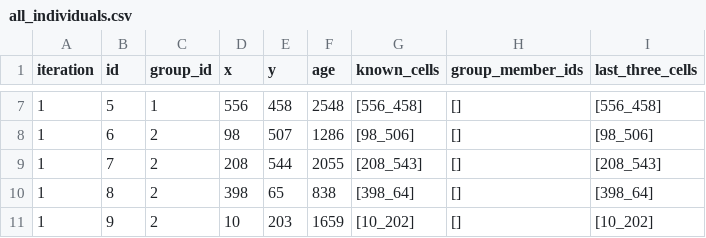
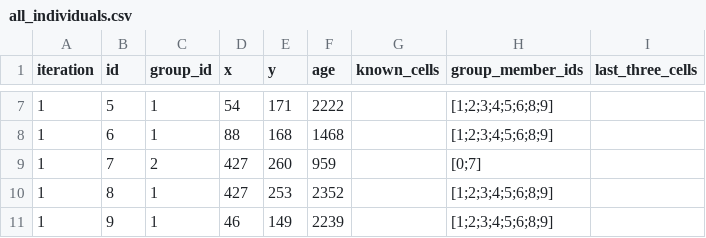
Before and after one commit to tkuerschner/asf_model_bav_prototype, a CSV file: output/all_individuals.csv, drawn as a sheet; only a part is shown, gaps mark what is left out; the diff covers the shown part only.

```diff
--- a/output/all_individuals.csv
+++ b/output/all_individuals.csv
@@ -7,5 +7,5 @@ iteration,id,group_id,x,y,age,known_cells,group_member_ids, last_three_cells
-1,5,1,556,458,2548,[556_458],[],[556_458]
-1,6,2,98,507,1286,[98_506],[],[98_506]
-1,7,2,208,544,2055,[208_543],[],[208_543]
-1,8,2,398,65,838,[398_64],[],[398_64]
-1,9,2,10,203,1659,[10_202],[],[10_202]
+1,5,1,54,171,2222,,[1;2;3;4;5;6;8;9],
+1,6,1,88,168,1468,,[1;2;3;4;5;6;8;9],
+1,7,2,427,260,959,,[0;7],
+1,8,1,427,253,2352,,[1;2;3;4;5;6;8;9],
+1,9,1,46,149,2239,,[1;2;3;4;5;6;8;9],
```
Also changed, not shown: 32 edited cells elsewhere in this file, 4 other files.
